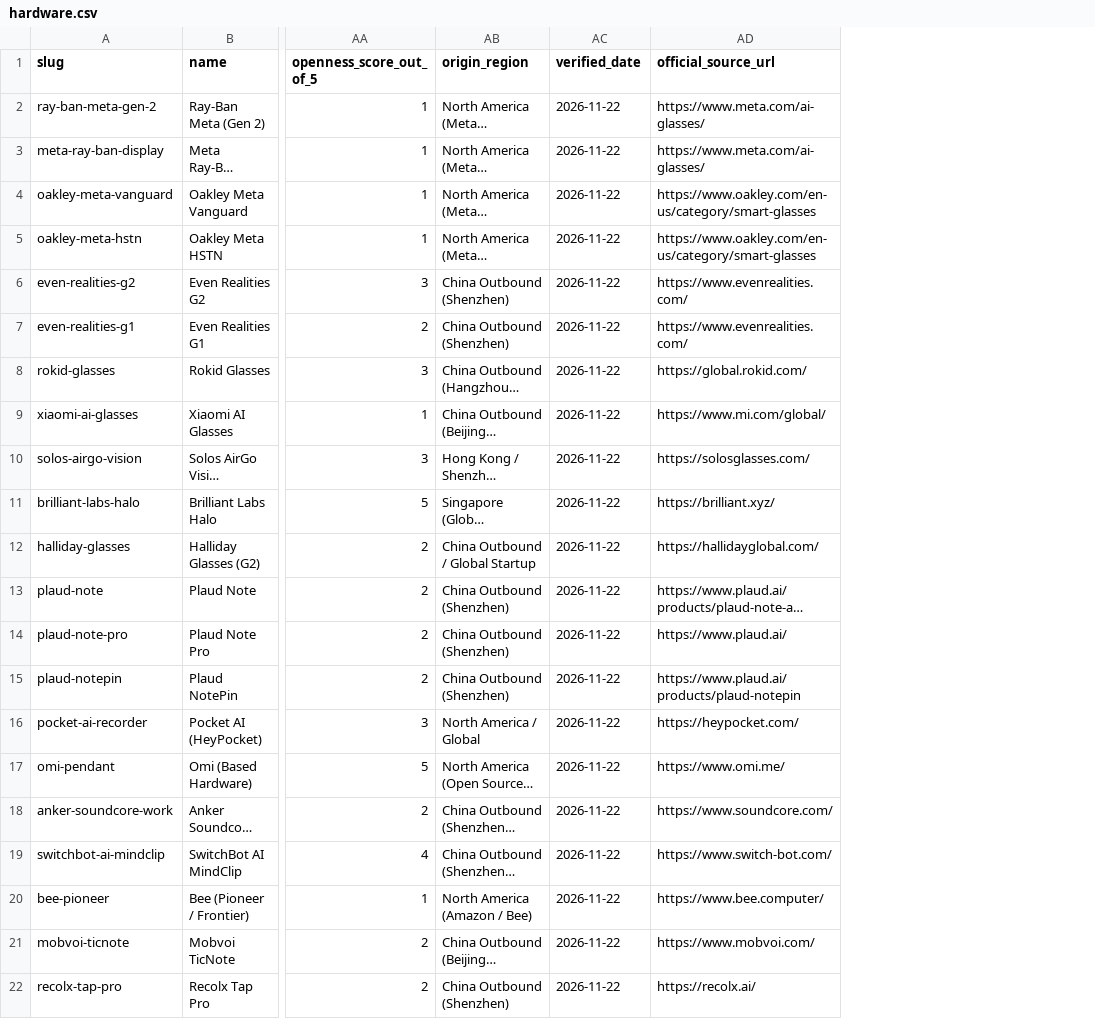
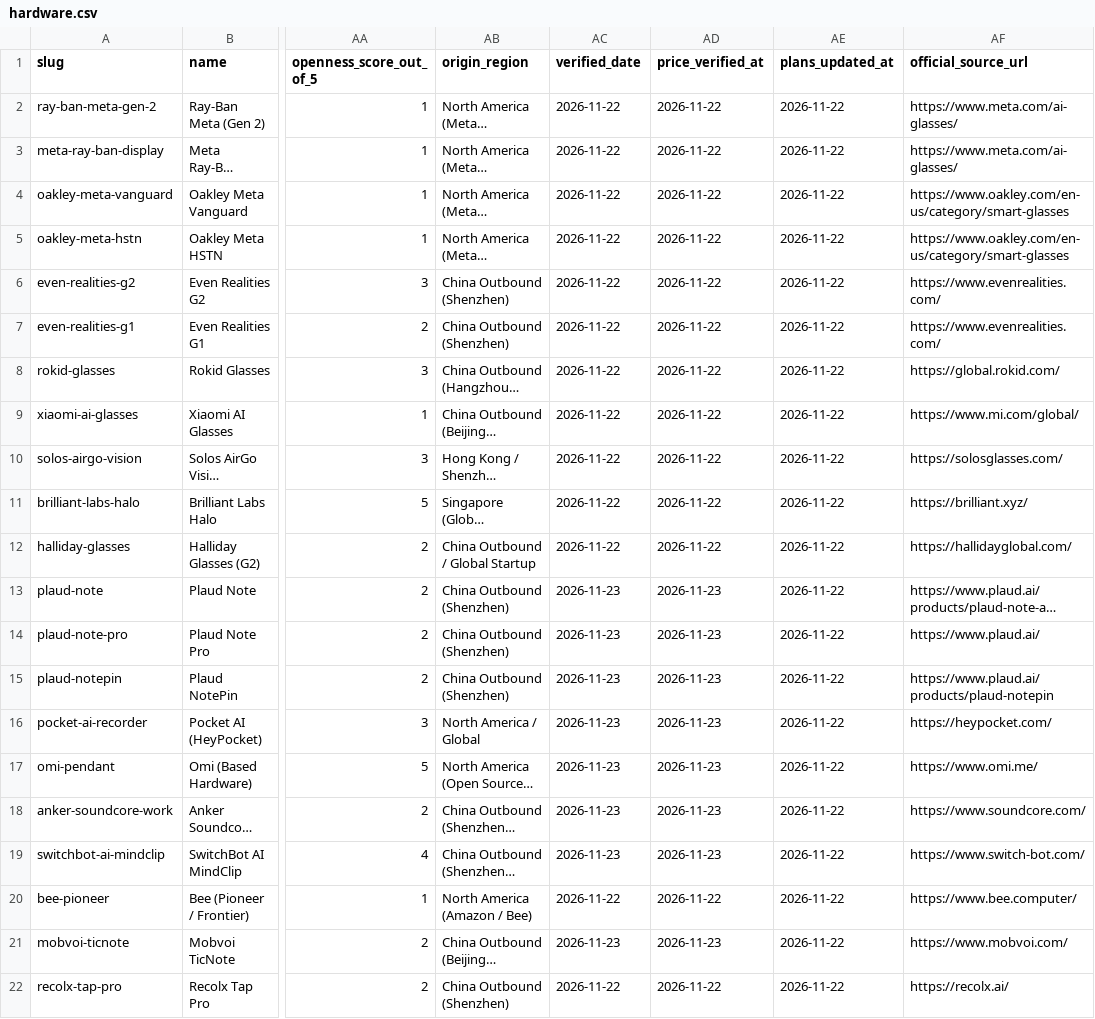
Before and after one commit to poirot1226/aihardwaredb-open-data, a CSV file: v1/hardware.csv, drawn as a sheet; only a part is shown, gaps mark what is left out; long unchanged cells end in …; the diff names each change by its address in the sheet, - before the commit and + after, or states it on an @@ line.

Commit message:
chore(data): sync v1.1.0 SSOT timestamps, price changelog, DOIs, and wearables scope

```diff
--- a/v1/hardware.csv
+++ b/v1/hardware.csv
+column AD (price_verified_at), rows 2-22: 2026-11-22 | 2026-11-22 | 2026-11-22 | 2026-11-22 | 2026-11-22 | 2026-11-22 | 2026-11-22 | 2026-11-22 | 2026-11-22 | 2026-11-22 | 2026-11-22 | 2026-11-23 | 2026-11-23 | 2026-11-23 | 2026-11-23 | 2026-11-23 | 2026-11-23 | 2026-11-23 | 2026-11-22 | 2026-11-23 | 2026-11-22
+column AE (plans_updated_at), rows 2-22: all 2026-11-22
-AC13:AC19 (verified_date): 2026-11-22
+AC13:AC19 (verified_date): 2026-11-23
-AC21 (verified_date): 2026-11-22
+AC21 (verified_date): 2026-11-23
```
Also changed, not shown: 4 other files.
